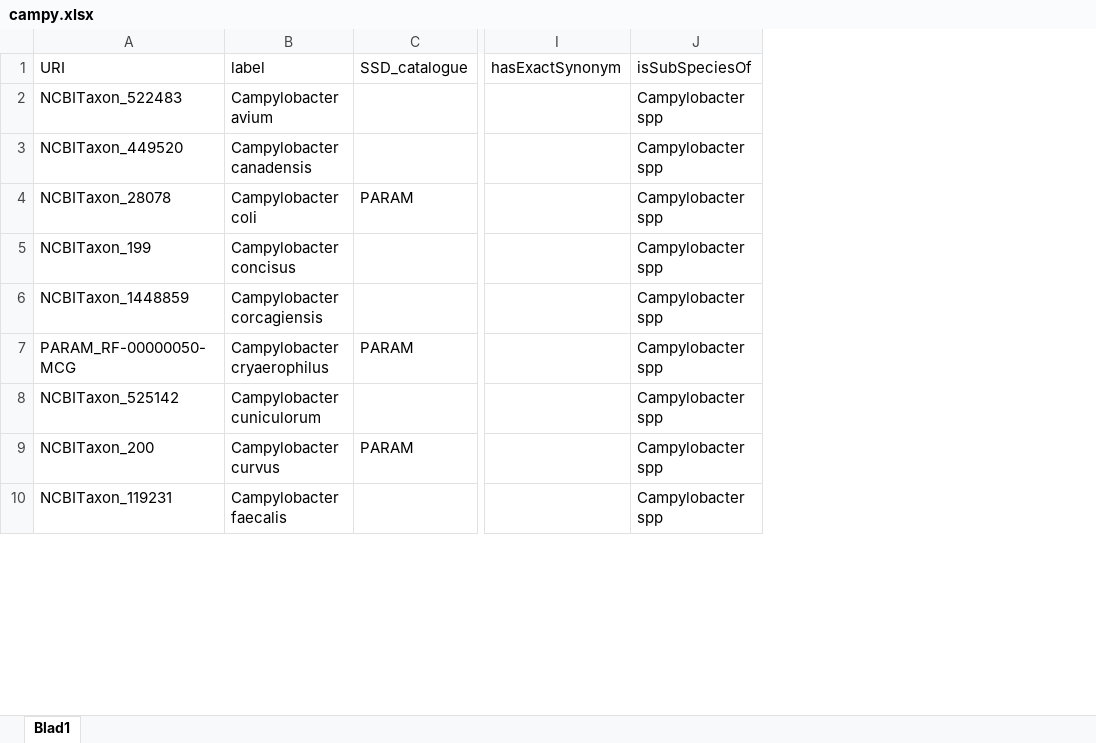
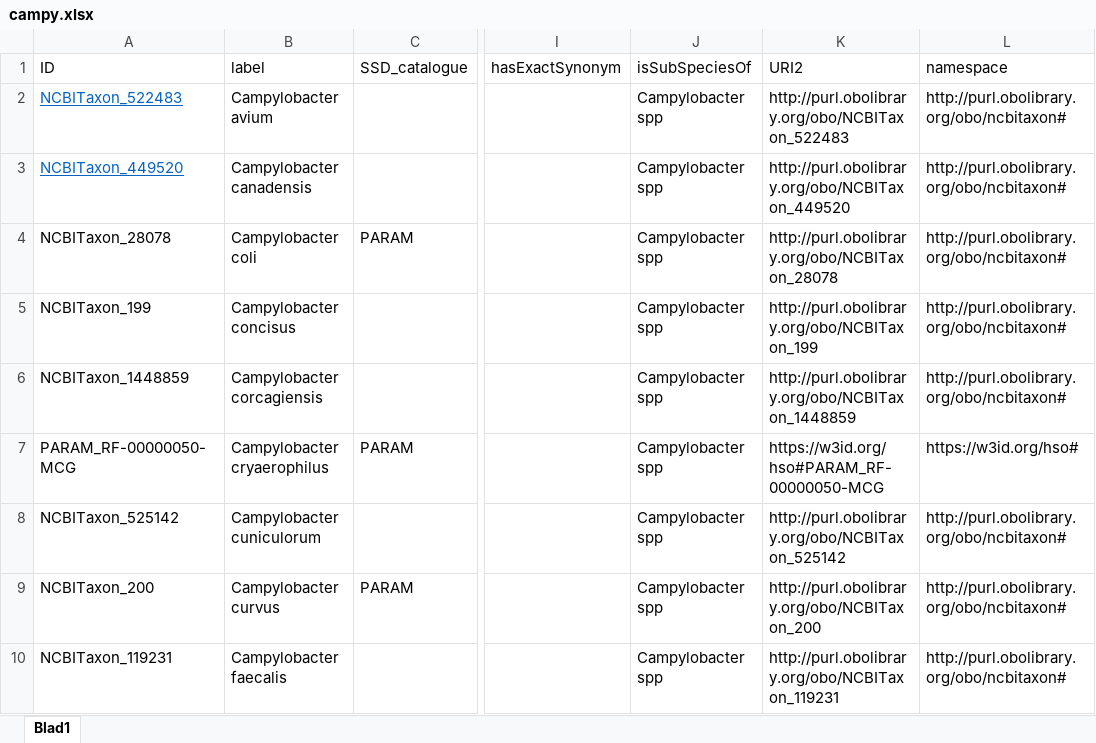
Before and after one commit to SVA-SE/HSO, an Excel workbook: docs/campy.xlsx, sheet Blad1, drawn as a sheet; only a part is shown, gaps mark what is left out; values as stored, in another font and other column widths than the file's, no borders; the diff names each change by its address in the sheet, - before the commit and + after, or states it on an @@ line.

Commit message:
campy pun imports

```diff
--- a/docs/campy.xlsx (sheet Blad1)
+++ b/docs/campy.xlsx (sheet Blad1)
+column K (URI2), rows 2-10: http://purl.obolibrary.org/obo/NCBITaxon_522483 | http://purl.obolibrary.org/obo/NCBITaxon_449520 | http://purl.obolibrary.org/obo/NCBITaxon_28078 | http://purl.obolibrary.org/obo/NCBITaxon_199 | http://purl.obolibrary.org/obo/NCBITaxon_1448859 | https://w3id.org/hso#PARAM_RF-00000050-MCG | http://purl.obolibrary.org/obo/NCBITaxon_525142 | http://purl.obolibrary.org/obo/NCBITaxon_200 | http://purl.obolibrary.org/obo/NCBITaxon_119231
+column L (namespace), rows 2-10: http://purl.obolibrary.org/obo/ncbitaxon# | http://purl.obolibrary.org/obo/ncbitaxon# | http://purl.obolibrary.org/obo/ncbitaxon# | http://purl.obolibrary.org/obo/ncbitaxon# | http://purl.obolibrary.org/obo/ncbitaxon# | https://w3id.org/hso# | http://purl.obolibrary.org/obo/ncbitaxon# | http://purl.obolibrary.org/obo/ncbitaxon# | http://purl.obolibrary.org/obo/ncbitaxon#
-A1: URI
+A1: ID
@@ A2:A3 underline: off → on, text colour: black → #0563C1 @@
```
Also changed, not shown: 8 other files.
